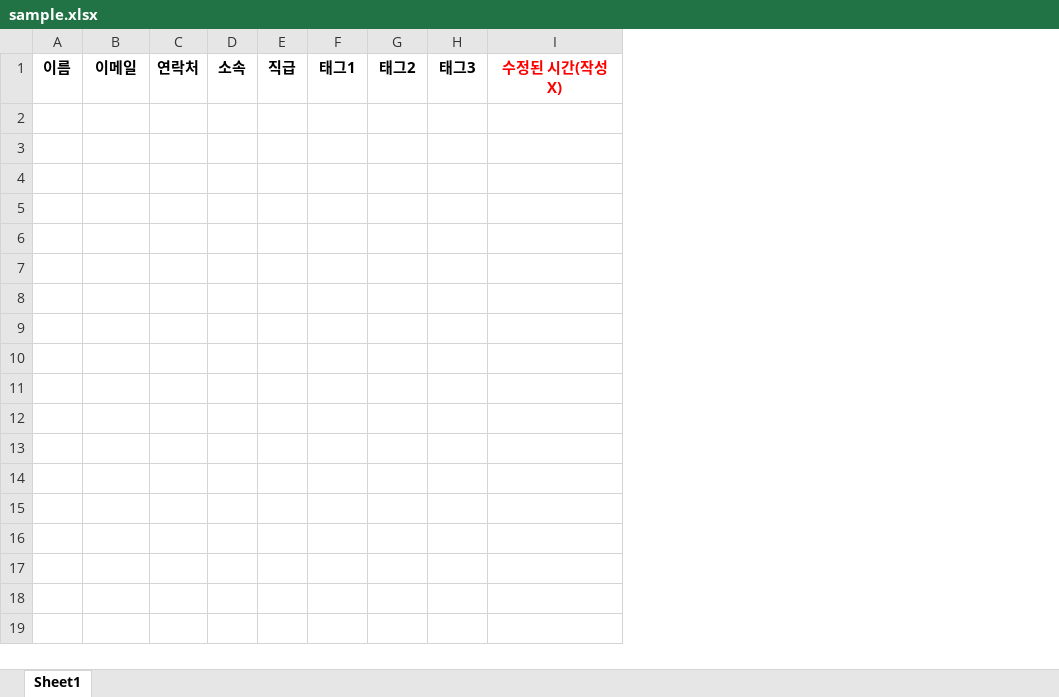
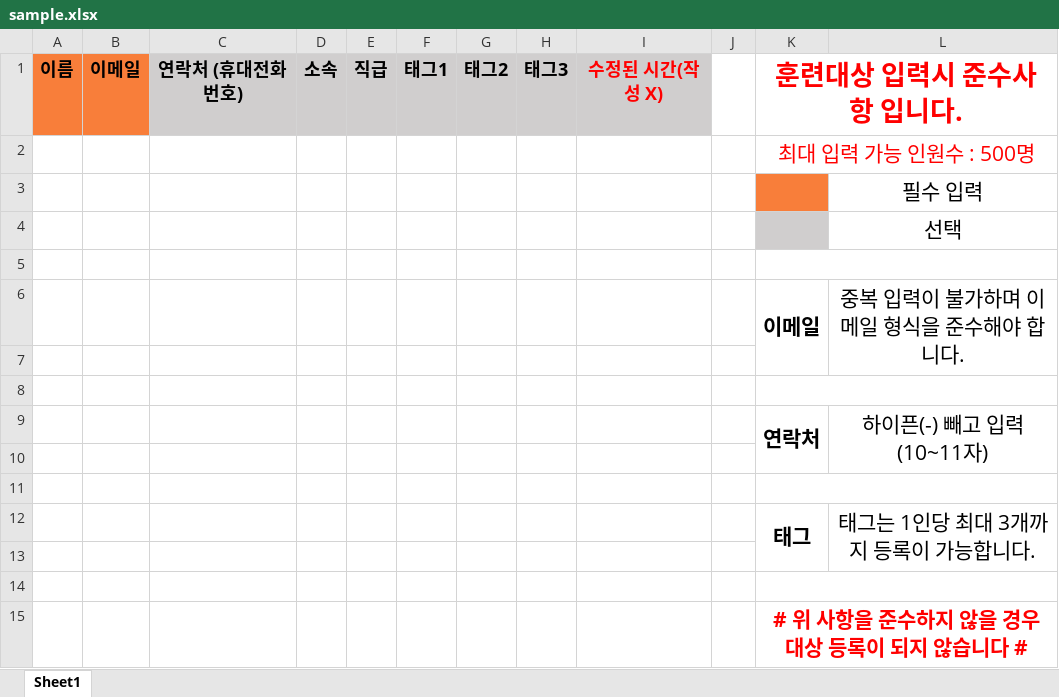
Before and after one commit to sjabber/redteam, an Excel workbook: Spreadsheet/sample.xlsx, sheet Sheet1, drawn as a sheet; values as stored, in another font and other column widths than the file's, no borders; removed rows and columns are numbered as before the commit, all else as after; the diff names each change by its address in the sheet, - before the commit and + after, or states it on an @@ line.

```diff
--- a/Spreadsheet/sample.xlsx (sheet Sheet1)
+++ b/Spreadsheet/sample.xlsx (sheet Sheet1)
-column C, row 1: 연락처
+column C, row 1: 연락처 (휴대전화 번호)
+column J, empty
+column K, row 1: 훈련대상 입력시 준수사항 입니다.
+column L, empty
@@ A1:B1 text size: larger, fill: none → #F87E3A @@
-D1:I1 fill: none
+D1:I1 fill: #D0CECE, text size: larger
+row 2:  |  |  |  |  |  |  |  |  |  | 최대 입력 가능 인원수 : 500명
+row 3:  |  |  |  |  |  |  |  |  |  |  | 필수 입력
+row 4:  |  |  |  |  |  |  |  |  |  |  | 선택
+row 5: (empty)
+row 6:  |  |  |  |  |  |  |  |  |  | 이메일 | 중복 입력이 불가하며 이메일 형식을 준수해야 합니다.
+row 7: (empty)
+row 8: (empty)
+row 9:  |  |  |  |  |  |  |  |  |  | 연락처 | 하이픈(-) 빼고 입력 (10~11자)
+row 10: (empty)
+row 11: (empty)
+row 12:  |  |  |  |  |  |  |  |  |  | 태그 | 태그는 1인당 최대 3개까지 등록이 가능합니다.
+row 13: (empty)
+row 14: (empty)
+row 15:  |  |  |  |  |  |  |  |  |  | # 위 사항을 준수하지 않을 경우 대상 등록이 되지 않습니다 #
```
Also changed, not shown: Spreadsheet/Target.xlsx, 12 other files.
